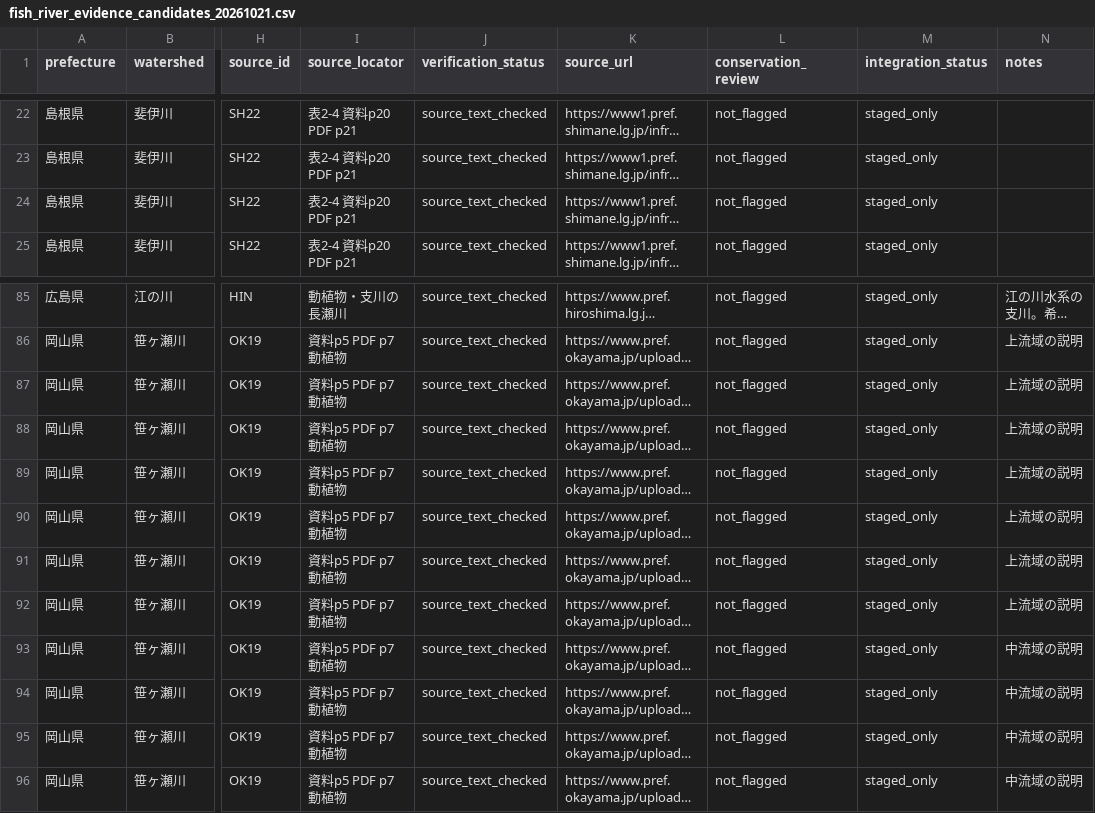
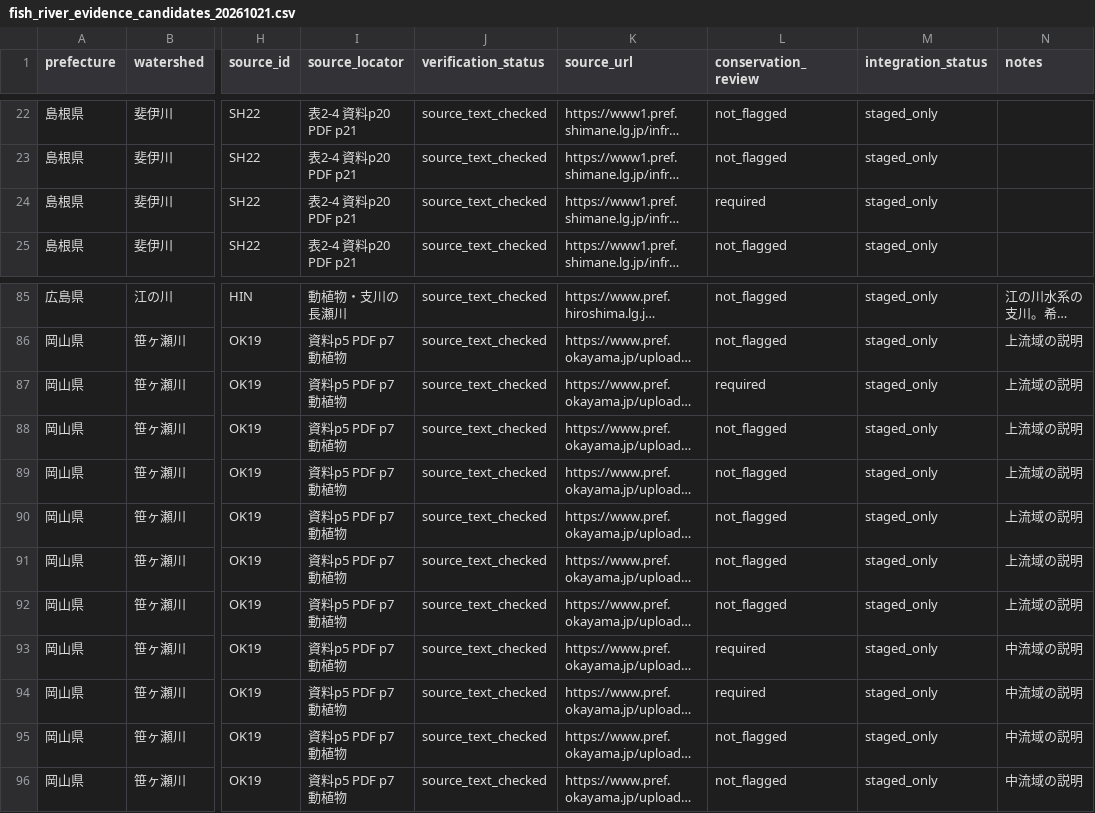
Before and after one commit to kandatasan/norisan-article-salvage, a CSV file: river-fish/research-20261021/fish_river_evidence_candidates_20261021.csv, drawn as a sheet; only a part is shown, gaps mark what is left out; long unchanged cells end in …; the diff names each change by its address in the sheet, - before the commit and + after, or states it on an @@ line.

Commit message:
Flag more sensitive species for separate conservation review

```diff
--- a/river-fish/research-20261021/fish_river_evidence_candidates_20261021.csv
+++ b/river-fish/research-20261021/fish_river_evidence_candidates_20261021.csv
-L24 (conservation_review): not_flagged
+L24 (conservation_review): required
-L87 (conservation_review): not_flagged
+L87 (conservation_review): required
-L93:L94 (conservation_review): not_flagged
+L93:L94 (conservation_review): required
```
